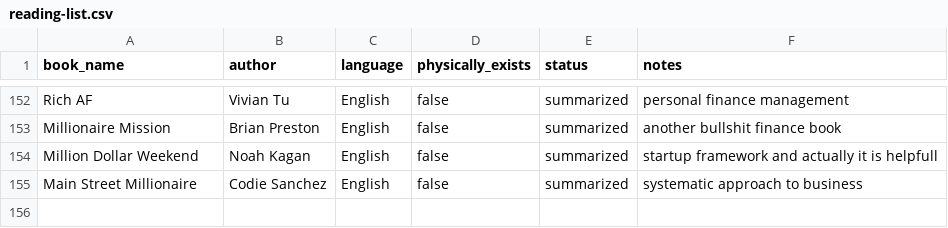
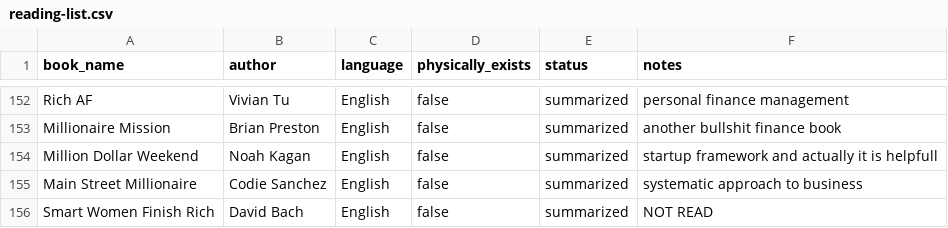
Before and after one commit to scraper-bots/works_az, a CSV file: reading-list.csv, drawn as a sheet; only a part is shown, gaps mark what is left out.

Commit message:
Update reading-list.csv

```diff
--- a/reading-list.csv
+++ b/reading-list.csv
@@ -155 +155,2 @@ Million Dollar Weekend,Noah Kagan,English,false,summarized,startup framework and
 Main Street Millionaire,Codie Sanchez,English,false,summarized,systematic approach to business
+Smart Women Finish Rich,David Bach,English,false,summarized,NOT READ
```
